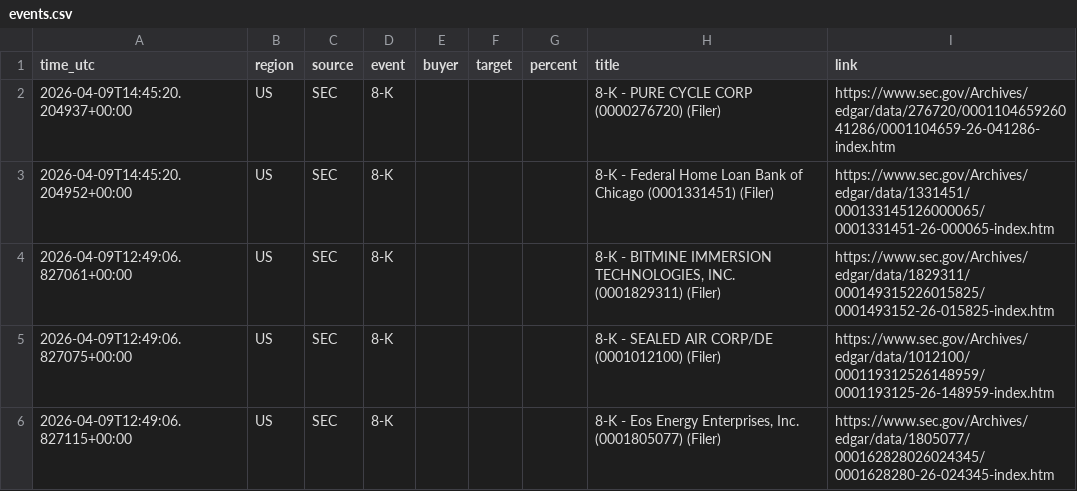
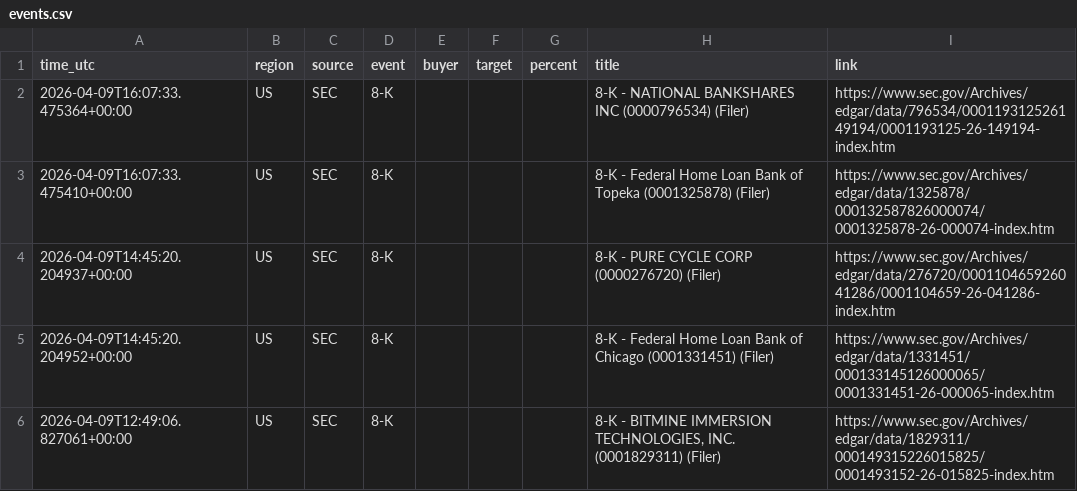
Before and after one commit to 495m5mghnv-arch/StakeWatch-, a CSV file: events.csv, drawn as a sheet; only a part is shown; the shorter side is filled out with more unchanged rows; the diff names each change by its address in the sheet, - before the commit and + after, or states it on an @@ line.

```diff
--- a/events.csv
+++ b/events.csv
+row 2: 2026-04-09T16:07:33.475364+00:00 | US | SEC | 8-K |  |  |  | 8-K - NATIONAL BANKSHARES INC (0000796534) (Filer) | https://www.sec.gov/Archives/edgar/data/796534/000119312526149194/0001193125-26-149194-index.htm
+row 3: 2026-04-09T16:07:33.475410+00:00 | US | SEC | 8-K |  |  |  | 8-K - Federal Home Loan Bank of Topeka (0001325878) (Filer) | https://www.sec.gov/Archives/edgar/data/1325878/000132587826000074/0001325878-26-000074-index.htm
```
Also changed, not shown: docs/events.csv, 3 other files.
